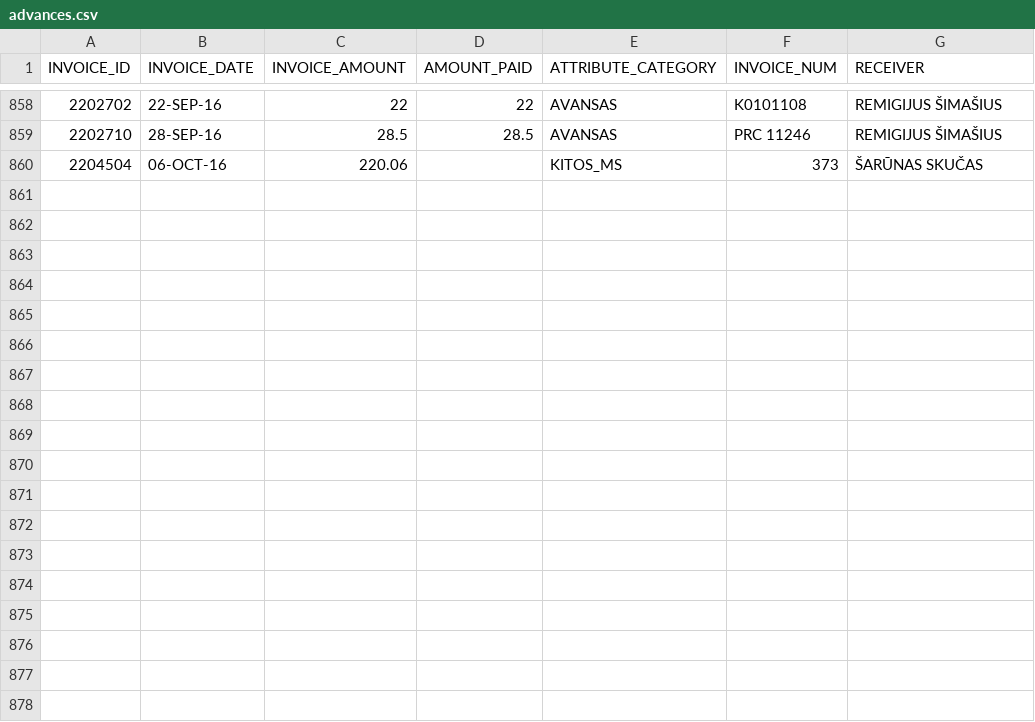
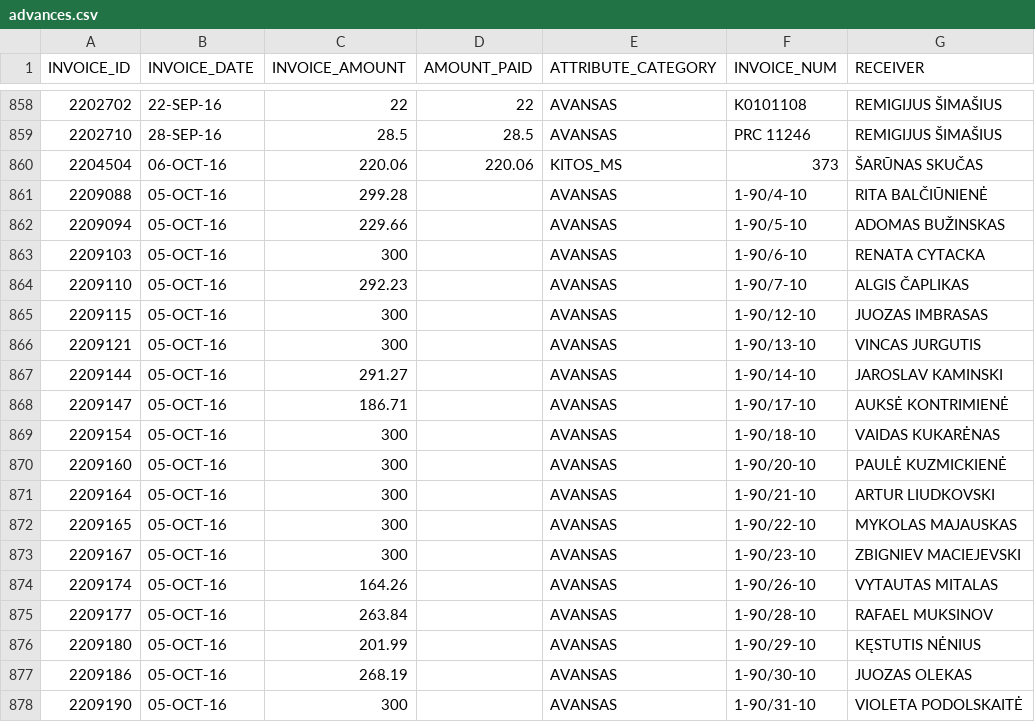
Before and after one commit to vilnius/taryba, a CSV file: expenses/advances.csv, drawn as a sheet; only a part is shown, gaps mark what is left out; the diff covers the shown part only.

```diff
--- a/expenses/advances.csv
+++ b/expenses/advances.csv
@@ -859,2 +859,20 @@ INVOICE_ID,INVOICE_DATE,INVOICE_AMOUNT,AMOUNT_PAID,ATTRIBUTE_CATEGORY,INVOICE_NU
 2202710,28-SEP-16,28.5,28.5,AVANSAS,"PRC 11246","REMIGIJUS ŠIMAŠIUS"
-2204504,06-OCT-16,220.06,,KITOS_MS,373,"ŠARŪNAS SKUČAS"
+2204504,06-OCT-16,220.06,220.06,KITOS_MS,373,"ŠARŪNAS SKUČAS"
+2209088,05-OCT-16,299.28,,AVANSAS,1-90/4-10,"RITA BALČIŪNIENĖ"
+2209094,05-OCT-16,229.66,,AVANSAS,1-90/5-10,"ADOMAS BUŽINSKAS"
+2209103,05-OCT-16,300,,AVANSAS,1-90/6-10,"RENATA CYTACKA"
+2209110,05-OCT-16,292.23,,AVANSAS,1-90/7-10,"ALGIS ČAPLIKAS"
+2209115,05-OCT-16,300,,AVANSAS,1-90/12-10,"JUOZAS IMBRASAS"
+2209121,05-OCT-16,300,,AVANSAS,1-90/13-10,"VINCAS JURGUTIS"
+2209144,05-OCT-16,291.27,,AVANSAS,1-90/14-10,"JAROSLAV KAMINSKI"
+2209147,05-OCT-16,186.71,,AVANSAS,1-90/17-10,"AUKSĖ KONTRIMIENĖ"
+2209154,05-OCT-16,300,,AVANSAS,1-90/18-10,"VAIDAS KUKARĖNAS"
+2209160,05-OCT-16,300,,AVANSAS,1-90/20-10,"PAULĖ KUZMICKIENĖ"
+2209164,05-OCT-16,300,,AVANSAS,1-90/21-10,"ARTUR LIUDKOVSKI"
+2209165,05-OCT-16,300,,AVANSAS,1-90/22-10,"MYKOLAS MAJAUSKAS"
+2209167,05-OCT-16,300,,AVANSAS,1-90/23-10,"ZBIGNIEV MACIEJEVSKI"
+2209174,05-OCT-16,164.26,,AVANSAS,1-90/26-10,"VYTAUTAS MITALAS"
+2209177,05-OCT-16,263.84,,AVANSAS,1-90/28-10,"RAFAEL MUKSINOV"
+2209180,05-OCT-16,201.99,,AVANSAS,1-90/29-10,"KĘSTUTIS NĖNIUS"
+2209186,05-OCT-16,268.19,,AVANSAS,1-90/30-10,"JUOZAS OLEKAS"
+2209190,05-OCT-16,300,,AVANSAS,1-90/31-10,"VIOLETA PODOLSKAITĖ"
```
Also changed, not shown: 12 added rows elsewhere in this file, data/meeting_groups.csv, data/meetings.csv, 3 other files.
